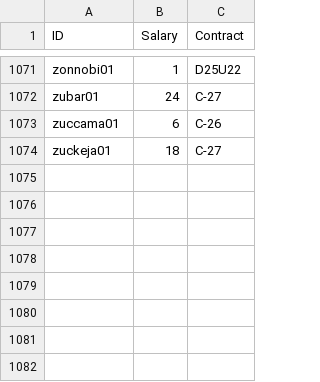
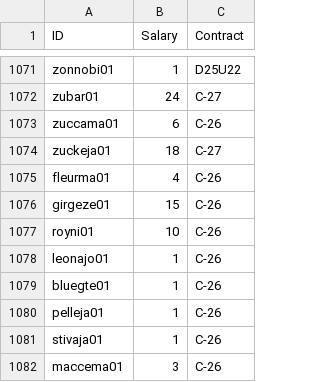
Before and after one commit to jduteau/fhl-dashboard-observable, a CSV file: src/data/contracts.csv, drawn as a sheet; only a part is shown, gaps mark what is left out.

```diff
--- a/src/data/contracts.csv
+++ b/src/data/contracts.csv
@@ -1074 +1074,9 @@ zuccama01,6,C-26
 zuckeja01,18,C-27
+fleurma01,4,C-26
+girgeze01,15,C-26
+royni01,10,C-26
+leonajo01,1,C-26
+bluegte01,1,C-26
+pelleja01,1,C-26
+stivaja01,1,C-26
+maccema01,3,C-26
```
Also changed, not shown: src/data/player_info.csv, src/data/team_cash.csv, 3 other files.
